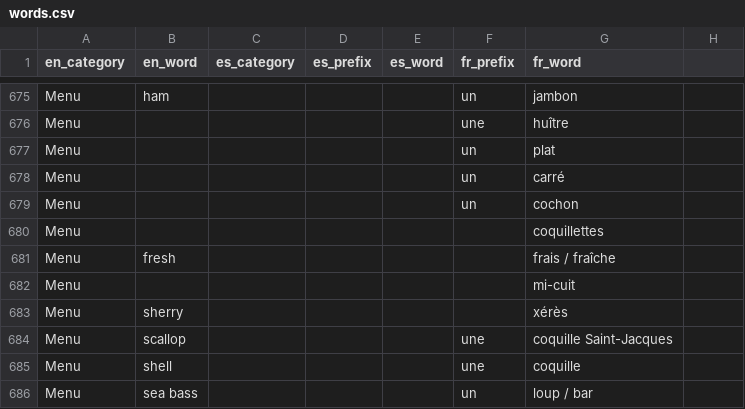
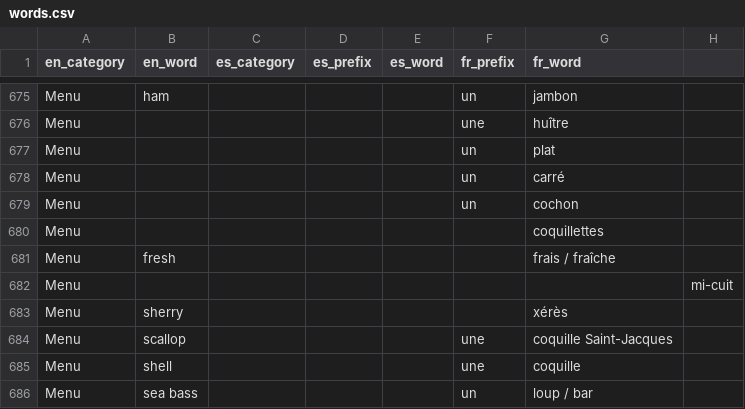
Before and after one commit to eobrain/mergi, a CSV file: data/words.csv, drawn as a sheet; only a part is shown, gaps mark what is left out.

Commit message:
missing comma

```diff
--- a/data/words.csv
+++ b/data/words.csv
@@ -681,3 +681,3 @@ Menu,,,,,,coquillettes,
 Menu,fresh,,,,,frais / fraîche,
-Menu,,,,,,mi-cuit,
+Menu,,,,,,,mi-cuit,
 Menu,sherry,,,,,xérès,
```
